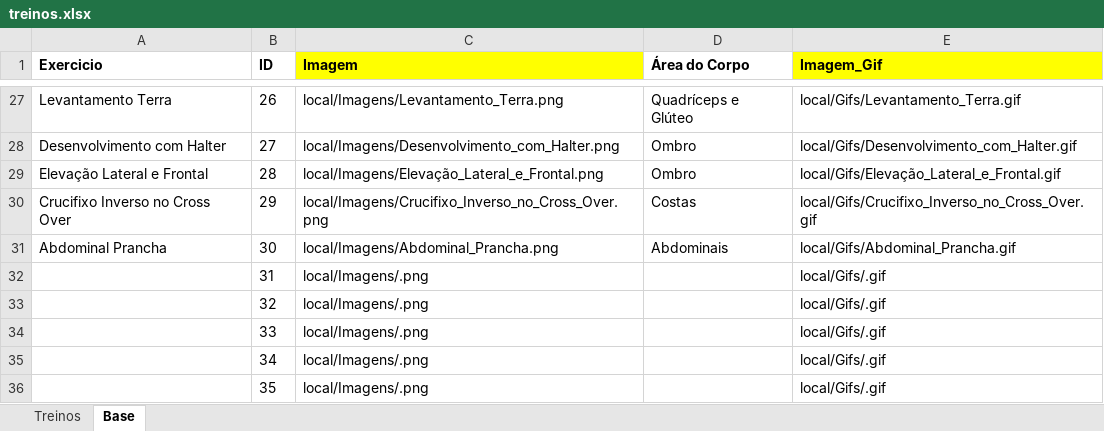
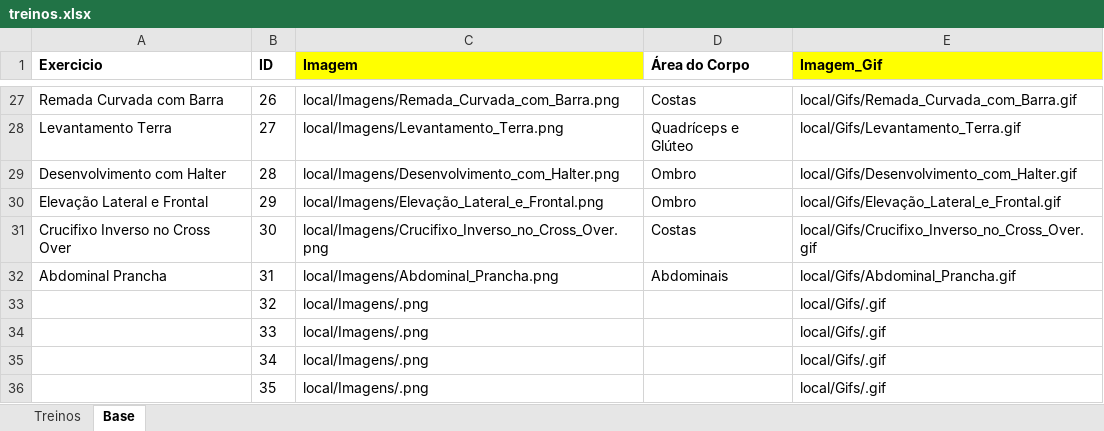
Before and after one commit to espeditoalves/02_academia_app, an Excel workbook: academia_app/base/treinos.xlsx, sheet Base, drawn as a sheet; only a part is shown, gaps mark what is left out; values as stored, in another font and other column widths than the file's, no borders; the diff covers the shown part only; the diff names each change by its address in the sheet, - before the commit and + after, or states it on an @@ line.

Commit message:
Novas imagens adicionadas para projeto

```diff
--- a/academia_app/base/treinos.xlsx (sheet Base)
+++ b/academia_app/base/treinos.xlsx (sheet Base)
-A27 (Exercicio): Levantamento Terra
+A27 (Exercicio): Remada Curvada com Barra
-C27 (Imagem): local/Imagens/Levantamento_Terra.png
+C27 (Imagem): local/Imagens/Remada_Curvada_com_Barra.png
-D27 (Área do Corpo): Quadríceps e Glúteo
+D27 (Área do Corpo): Costas
-E27 (Imagem_Gif): local/Gifs/Levantamento_Terra.gif
+E27 (Imagem_Gif): local/Gifs/Remada_Curvada_com_Barra.gif
-A28 (Exercicio): Desenvolvimento com Halter
+A28 (Exercicio): Levantamento Terra
-C28 (Imagem): local/Imagens/Desenvolvimento_com_Halter.png
+C28 (Imagem): local/Imagens/Levantamento_Terra.png
-D28 (Área do Corpo): Ombro
+D28 (Área do Corpo): Quadríceps e Glúteo
-E28 (Imagem_Gif): local/Gifs/Desenvolvimento_com_Halter.gif
+E28 (Imagem_Gif): local/Gifs/Levantamento_Terra.gif
-A29 (Exercicio): Elevação Lateral e Frontal
+A29 (Exercicio): Desenvolvimento com Halter
-C29 (Imagem): local/Imagens/Elevação_Lateral_e_Frontal.png
+C29 (Imagem): local/Imagens/Desenvolvimento_com_Halter.png
-E29 (Imagem_Gif): local/Gifs/Elevação_Lateral_e_Frontal.gif
+E29 (Imagem_Gif): local/Gifs/Desenvolvimento_com_Halter.gif
-A30 (Exercicio): Crucifixo Inverso no Cross Over
+A30 (Exercicio): Elevação Lateral e Frontal
-C30 (Imagem): local/Imagens/Crucifixo_Inverso_no_Cross_Over.png
+C30 (Imagem): local/Imagens/Elevação_Lateral_e_Frontal.png
-D30 (Área do Corpo): Costas
+D30 (Área do Corpo): Ombro
-E30 (Imagem_Gif): local/Gifs/Crucifixo_Inverso_no_Cross_Over.gif
+E30 (Imagem_Gif): local/Gifs/Elevação_Lateral_e_Frontal.gif
-A31 (Exercicio): Abdominal Prancha
+A31 (Exercicio): Crucifixo Inverso no Cross Over
-C31 (Imagem): local/Imagens/Abdominal_Prancha.png
+C31 (Imagem): local/Imagens/Crucifixo_Inverso_no_Cross_Over.png
-D31 (Área do Corpo): Abdominais
+D31 (Área do Corpo): Costas
-E31 (Imagem_Gif): local/Gifs/Abdominal_Prancha.gif
+E31 (Imagem_Gif): local/Gifs/Crucifixo_Inverso_no_Cross_Over.gif
-A32 (Exercicio): (empty)
+A32 (Exercicio): Abdominal Prancha
-C32 (Imagem): local/Imagens/.png
+C32 (Imagem): local/Imagens/Abdominal_Prancha.png
-D32 (Área do Corpo): (empty)
+D32 (Área do Corpo): Abdominais
-E32 (Imagem_Gif): local/Gifs/.gif
+E32 (Imagem_Gif): local/Gifs/Abdominal_Prancha.gif
```
Also changed, not shown: 1 added row and 59 edited cells elsewhere in this sheet, sheet Treinos, 33 other files.
